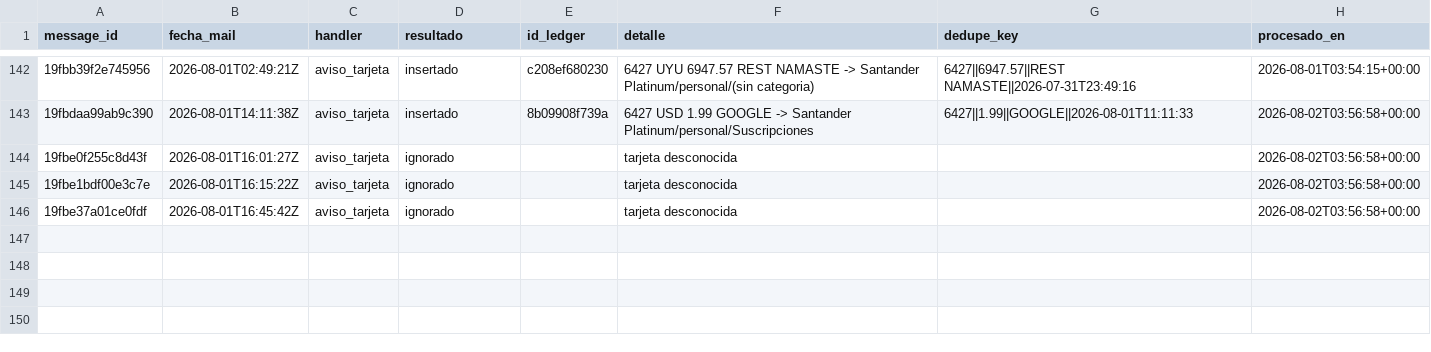
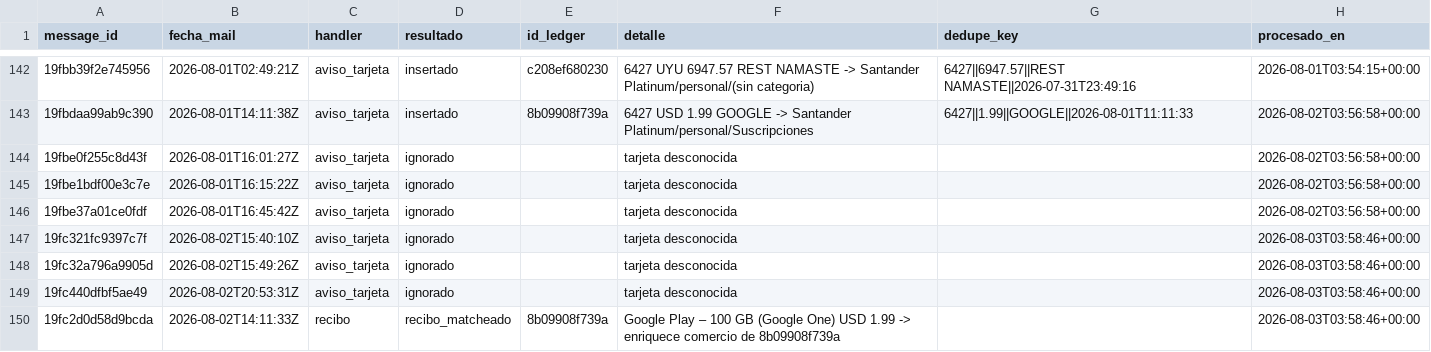
Before and after one commit to joacoguerrae/registro-gastos, a CSV file: data/staging/procesados.csv, drawn as a sheet; only a part is shown, gaps mark what is left out; the diff names each change by its address in the sheet, - before the commit and + after, or states it on an @@ line.

```diff
--- a/data/staging/procesados.csv
+++ b/data/staging/procesados.csv
+row 147: 19fc321fc9397c7f | 2026-08-02T15:40:10Z | aviso_tarjeta | ignorado |  | tarjeta desconocida |  | 2026-08-03T03:58:46+00:00
+row 148: 19fc32a796a9905d | 2026-08-02T15:49:26Z | aviso_tarjeta | ignorado |  | tarjeta desconocida |  | 2026-08-03T03:58:46+00:00
+row 149: 19fc440dfbf5ae49 | 2026-08-02T20:53:31Z | aviso_tarjeta | ignorado |  | tarjeta desconocida |  | 2026-08-03T03:58:46+00:00
+row 150: 19fc2d0d58d9bcda | 2026-08-02T14:11:33Z | recibo | recibo_matcheado | 8b09908f739a | Google Play – 100 GB (Google One) USD 1.99 -> enriquece comercio de 8b09908f739a |  | 2026-08-03T03:58:46+00:00
```
Also changed, not shown: data/ledger.csv, 7 other files.
